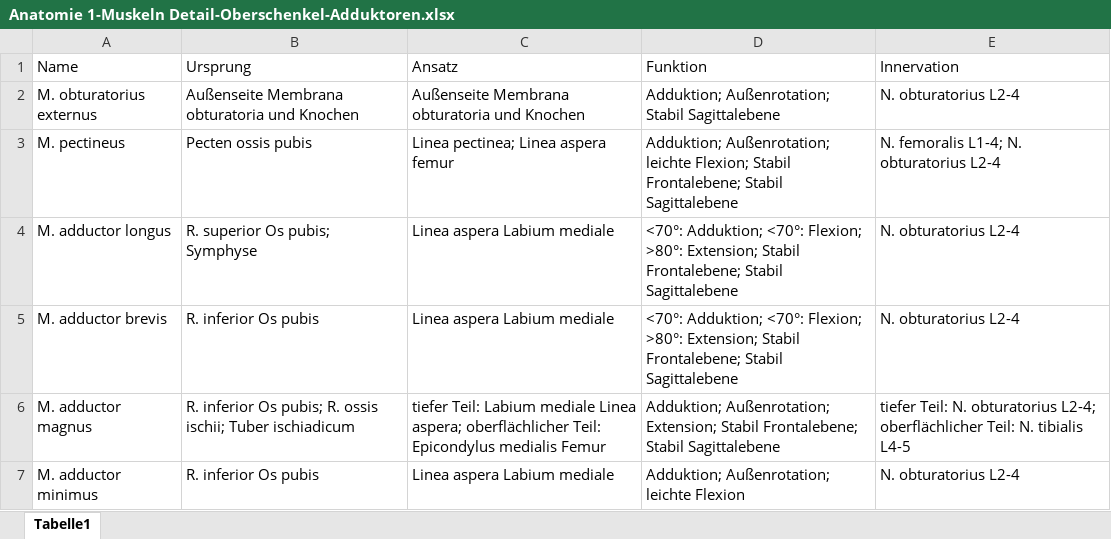
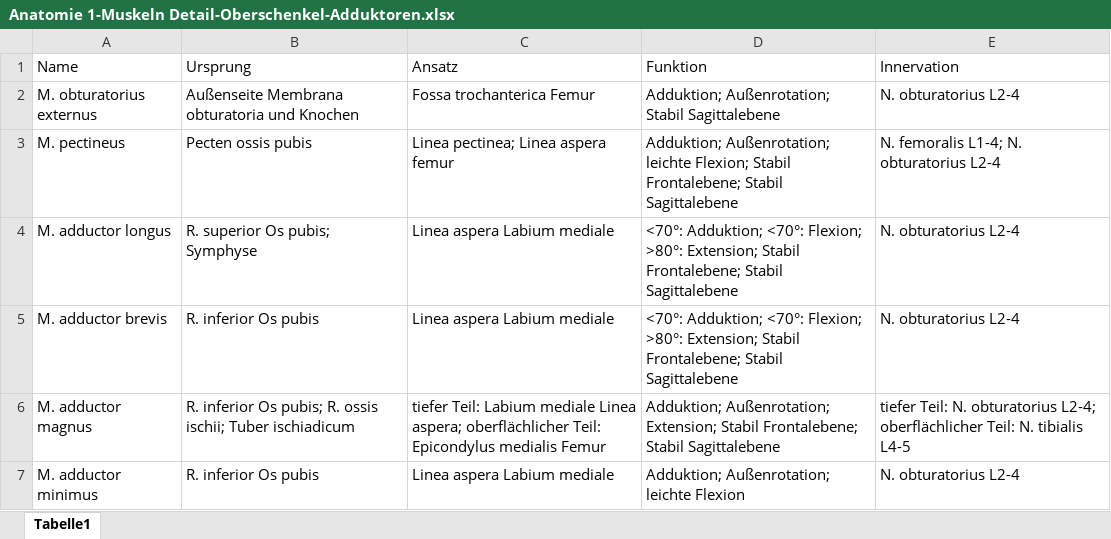
Before and after one commit to diem-official/PT-Lernkarten, an Excel workbook: Tabellen/Anatomie 1-Muskeln Detail-Oberschenkel-Adduktoren.xlsx, sheet Tabelle1, drawn as a sheet; values as stored, in another font and other column widths than the file's, no borders; the diff names each change by its address in the sheet, - before the commit and + after, or states it on an @@ line.

```diff
--- a/Tabellen/Anatomie 1-Muskeln Detail-Oberschenkel-Adduktoren.xlsx (sheet Tabelle1)
+++ b/Tabellen/Anatomie 1-Muskeln Detail-Oberschenkel-Adduktoren.xlsx (sheet Tabelle1)
-C2 (Ansatz): Außenseite Membrana obturatoria und Knochen
+C2 (Ansatz): Fossa trochanterica Femur
```
Also changed, not shown: 2 other files.
